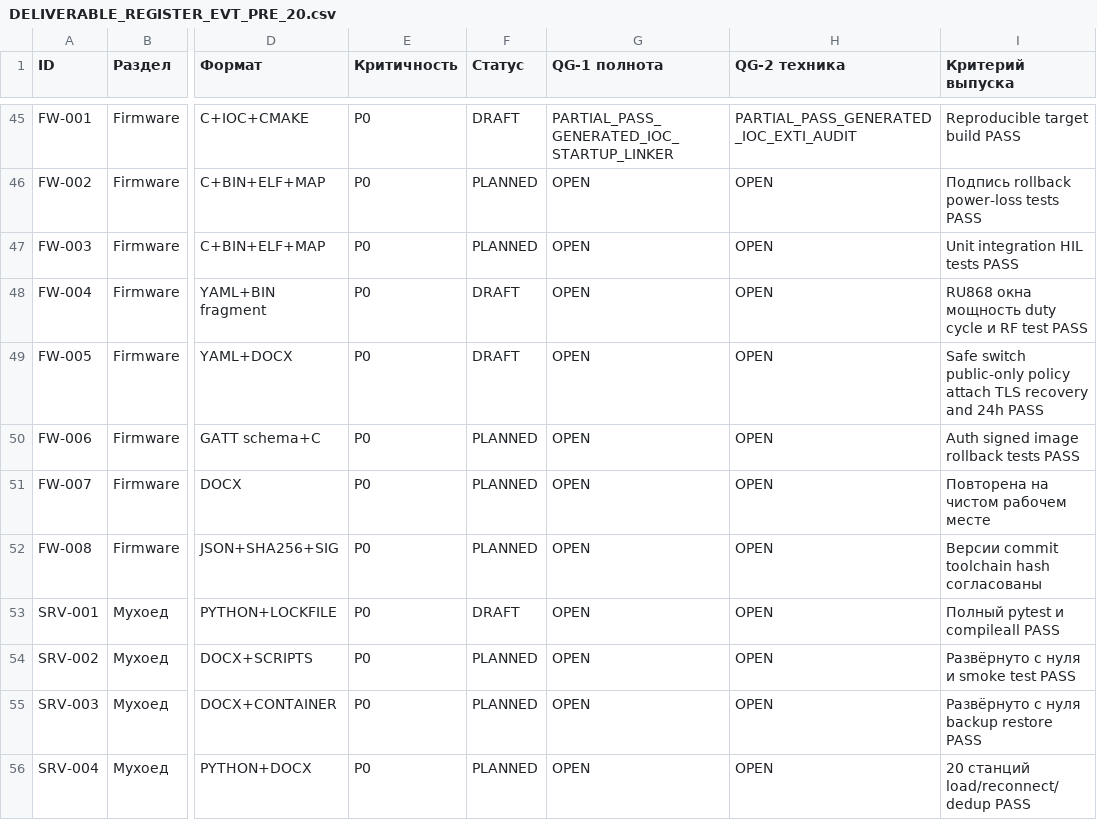
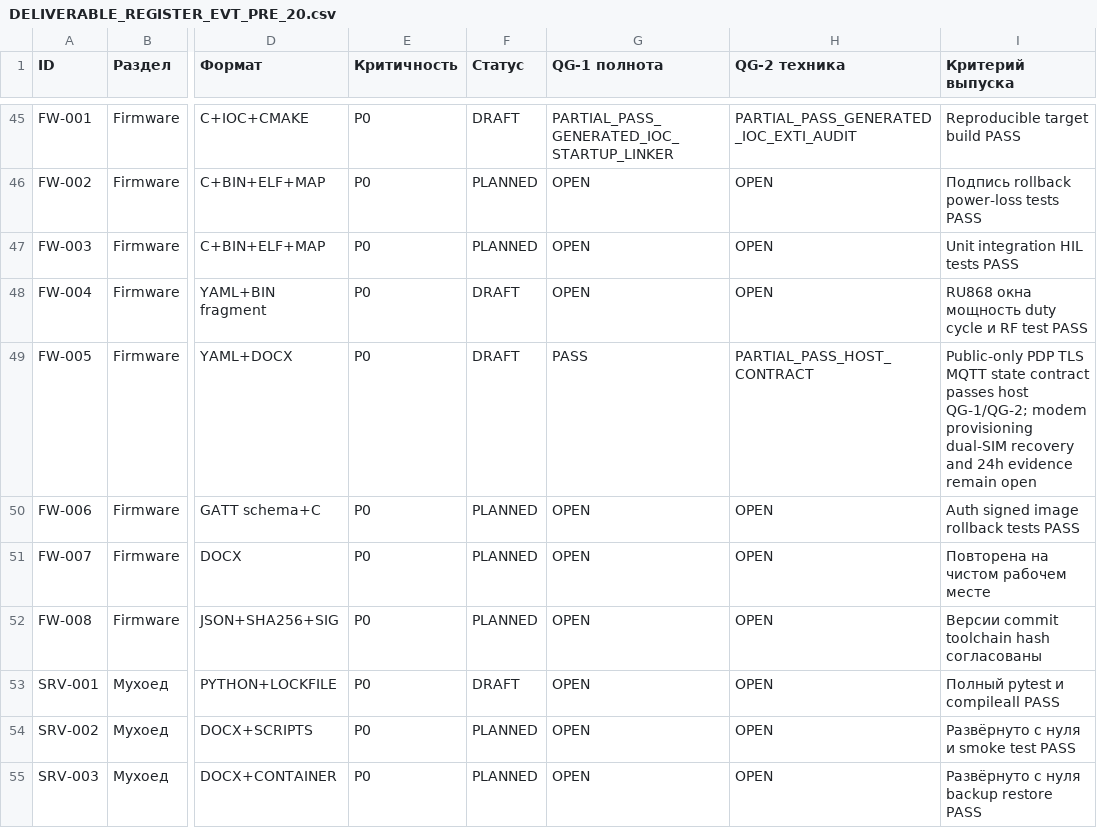
Before and after one commit to skif-ops/rs-zs-bpla, a CSV file: docs/DELIVERABLE_REGISTER_EVT_PRE_20.csv, drawn as a sheet; only a part is shown, gaps mark what is left out; the shorter side is filled out with more unchanged rows; the diff names each change by its address in the sheet, - before the commit and + after, or states it on an @@ line.

Commit message:
firmware(bg95): add fail-closed MQTT TLS contract

```diff
--- a/docs/DELIVERABLE_REGISTER_EVT_PRE_20.csv
+++ b/docs/DELIVERABLE_REGISTER_EVT_PRE_20.csv
-G49 (QG-1 полнота): OPEN
+G49 (QG-1 полнота): PASS
-H49 (QG-2 техника): OPEN
+H49 (QG-2 техника): PARTIAL_PASS_HOST_CONTRACT
-I49 (Критерий выпуска): Safe switch public-only policy attach TLS recovery and 24h PASS
+I49 (Критерий выпуска): Public-only PDP TLS MQTT state contract passes host QG-1/QG-2; modem provisioning dual-SIM recovery and 24h evidence remain open
```
Also changed, not shown: 10 other files.
